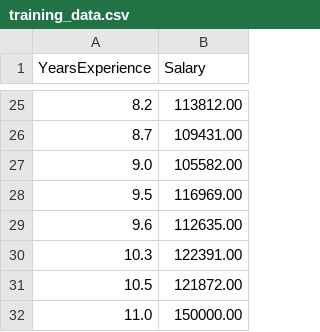
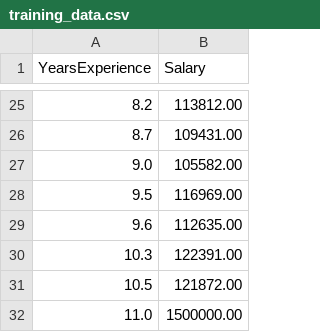
Before and after one commit to somnuszyh/ci-cd-practice, a CSV file: training_data.csv, drawn as a sheet; only a part is shown, gaps mark what is left out.

Commit message:
Test CI/CD on GitHub

```diff
--- a/training_data.csv
+++ b/training_data.csv
@@ -31,2 +31,2 @@ YearsExperience,Salary
 10.5,121872.00
-11.0,150000.00
+11.0,1500000.00
```
